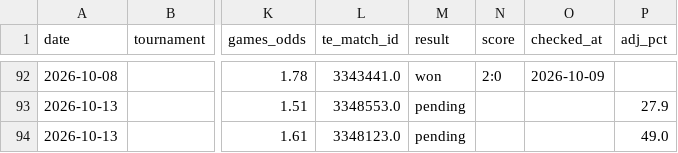
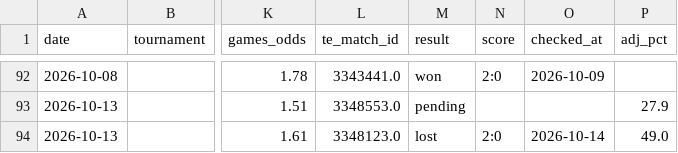
Before and after one commit to andrei0182/tenis, a CSV file: stats/picks_log.csv, drawn as a sheet; only a part is shown, gaps mark what is left out; the diff names each change by its address in the sheet, - before the commit and + after, or states it on an @@ line.

```diff
--- a/stats/picks_log.csv
+++ b/stats/picks_log.csv
-M94 (result): pending
+M94 (result): lost
-N94 (score): (empty)
+N94 (score): 2:0
-O94 (checked_at): (empty)
+O94 (checked_at): 2026-10-14
```
Also changed, not shown: stats/recommendation_stats.csv, 1 other file.
